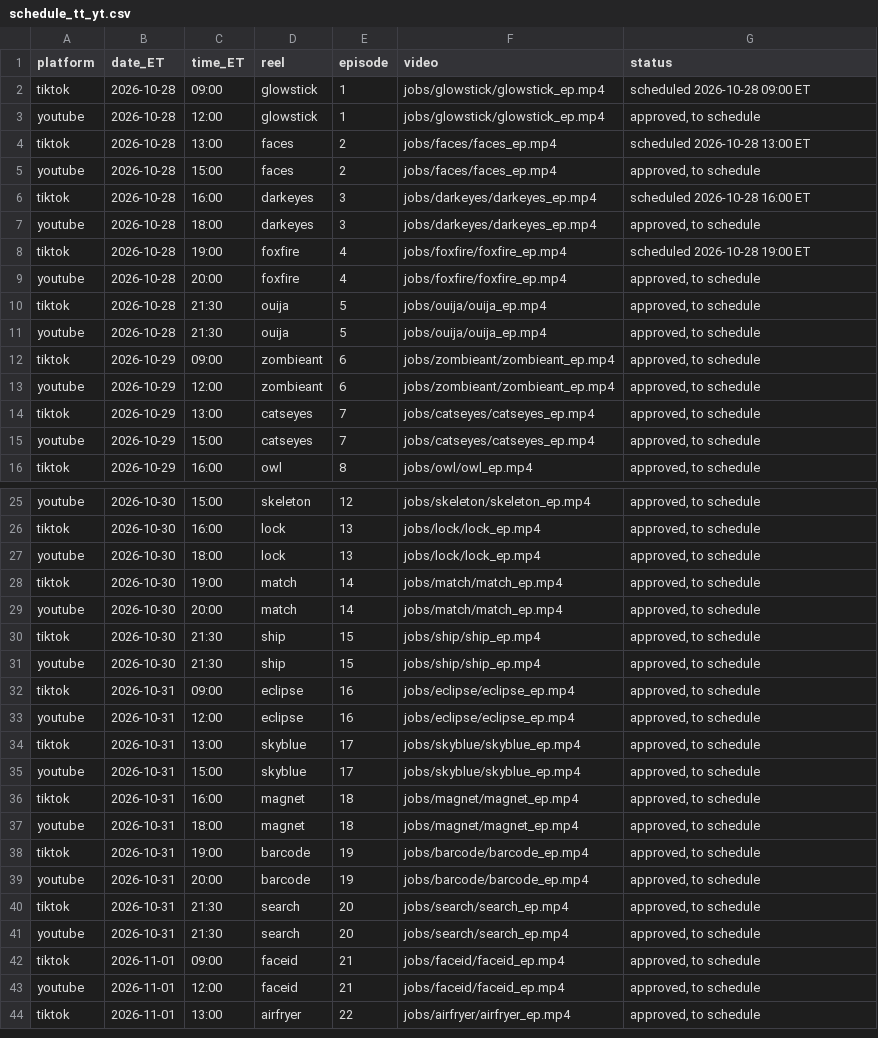
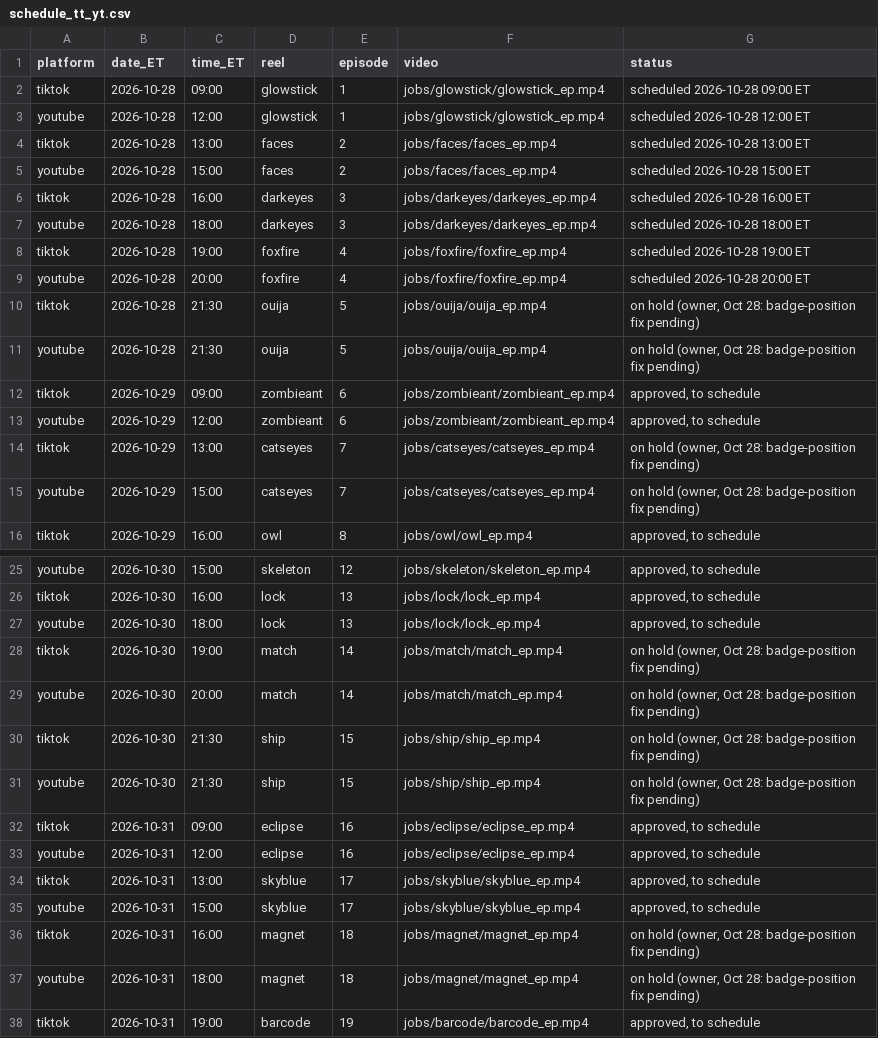
Before and after one commit to jiewei190-arch/reel-render, a CSV file: handoff/schedule_tt_yt.csv, drawn as a sheet; only a part is shown, gaps mark what is left out; the shorter side is filled out with more unchanged rows; the diff covers the shown part only.

```diff
--- a/handoff/schedule_tt_yt.csv
+++ b/handoff/schedule_tt_yt.csv
@@ -2,15 +2,15 @@ platform,date_ET,time_ET,reel,episode,video,status
 tiktok,2026-10-28,09:00,glowstick,1,jobs/glowstick/glowstick_ep.mp4,scheduled 2026-10-28 09:00 ET
-youtube,2026-10-28,12:00,glowstick,1,jobs/glowstick/glowstick_ep.mp4,"approved, to schedule"
+youtube,2026-10-28,12:00,glowstick,1,jobs/glowstick/glowstick_ep.mp4,scheduled 2026-10-28 12:00 ET
 tiktok,2026-10-28,13:00,faces,2,jobs/faces/faces_ep.mp4,scheduled 2026-10-28 13:00 ET
-youtube,2026-10-28,15:00,faces,2,jobs/faces/faces_ep.mp4,"approved, to schedule"
+youtube,2026-10-28,15:00,faces,2,jobs/faces/faces_ep.mp4,scheduled 2026-10-28 15:00 ET
 tiktok,2026-10-28,16:00,darkeyes,3,jobs/darkeyes/darkeyes_ep.mp4,scheduled 2026-10-28 16:00 ET
-youtube,2026-10-28,18:00,darkeyes,3,jobs/darkeyes/darkeyes_ep.mp4,"approved, to schedule"
+youtube,2026-10-28,18:00,darkeyes,3,jobs/darkeyes/darkeyes_ep.mp4,scheduled 2026-10-28 18:00 ET
 tiktok,2026-10-28,19:00,foxfire,4,jobs/foxfire/foxfire_ep.mp4,scheduled 2026-10-28 19:00 ET
-youtube,2026-10-28,20:00,foxfire,4,jobs/foxfire/foxfire_ep.mp4,"approved, to schedule"
-tiktok,2026-10-28,21:30,ouija,5,jobs/ouija/ouija_ep.mp4,"approved, to schedule"
-youtube,2026-10-28,21:30,ouija,5,jobs/ouija/ouija_ep.mp4,"approved, to schedule"
+youtube,2026-10-28,20:00,foxfire,4,jobs/foxfire/foxfire_ep.mp4,scheduled 2026-10-28 20:00 ET
+tiktok,2026-10-28,21:30,ouija,5,jobs/ouija/ouija_ep.mp4,"on hold (owner, Oct 28: badge-position fix pending)"
+youtube,2026-10-28,21:30,ouija,5,jobs/ouija/ouija_ep.mp4,"on hold (owner, Oct 28: badge-position fix pending)"
 tiktok,2026-10-29,09:00,zombieant,6,jobs/zombieant/zombieant_ep.mp4,"approved, to schedule"
 youtube,2026-10-29,12:00,zombieant,6,jobs/zombieant/zombieant_ep.mp4,"approved, to schedule"
-tiktok,2026-10-29,13:00,catseyes,7,jobs/catseyes/catseyes_ep.mp4,"approved, to schedule"
-youtube,2026-10-29,15:00,catseyes,7,jobs/catseyes/catseyes_ep.mp4,"approved, to schedule"
+tiktok,2026-10-29,13:00,catseyes,7,jobs/catseyes/catseyes_ep.mp4,"on hold (owner, Oct 28: badge-position fix pending)"
+youtube,2026-10-29,15:00,catseyes,7,jobs/catseyes/catseyes_ep.mp4,"on hold (owner, Oct 28: badge-position fix pending)"
 tiktok,2026-10-29,16:00,owl,8,jobs/owl/owl_ep.mp4,"approved, to schedule"
@@ -27,6 +27,6 @@ tiktok,2026-10-30,16:00,lock,13,jobs/lock/lock_ep.mp4,"approved, to schedule"
 youtube,2026-10-30,18:00,lock,13,jobs/lock/lock_ep.mp4,"approved, to schedule"
-tiktok,2026-10-30,19:00,match,14,jobs/match/match_ep.mp4,"approved, to schedule"
-youtube,2026-10-30,20:00,match,14,jobs/match/match_ep.mp4,"approved, to schedule"
-tiktok,2026-10-30,21:30,ship,15,jobs/ship/ship_ep.mp4,"approved, to schedule"
-youtube,2026-10-30,21:30,ship,15,jobs/ship/ship_ep.mp4,"approved, to schedule"
+tiktok,2026-10-30,19:00,match,14,jobs/match/match_ep.mp4,"on hold (owner, Oct 28: badge-position fix pending)"
+youtube,2026-10-30,20:00,match,14,jobs/match/match_ep.mp4,"on hold (owner, Oct 28: badge-position fix pending)"
+tiktok,2026-10-30,21:30,ship,15,jobs/ship/ship_ep.mp4,"on hold (owner, Oct 28: badge-position fix pending)"
+youtube,2026-10-30,21:30,ship,15,jobs/ship/ship_ep.mp4,"on hold (owner, Oct 28: badge-position fix pending)"
 tiktok,2026-10-31,09:00,eclipse,16,jobs/eclipse/eclipse_ep.mp4,"approved, to schedule"
@@ -35,4 +35,4 @@ tiktok,2026-10-31,13:00,skyblue,17,jobs/skyblue/skyblue_ep.mp4,"approved, to sch
 youtube,2026-10-31,15:00,skyblue,17,jobs/skyblue/skyblue_ep.mp4,"approved, to schedule"
-tiktok,2026-10-31,16:00,magnet,18,jobs/magnet/magnet_ep.mp4,"approved, to schedule"
-youtube,2026-10-31,18:00,magnet,18,jobs/magnet/magnet_ep.mp4,"approved, to schedule"
+tiktok,2026-10-31,16:00,magnet,18,jobs/magnet/magnet_ep.mp4,"on hold (owner, Oct 28: badge-position fix pending)"
+youtube,2026-10-31,18:00,magnet,18,jobs/magnet/magnet_ep.mp4,"on hold (owner, Oct 28: badge-position fix pending)"
 tiktok,2026-10-31,19:00,barcode,19,jobs/barcode/barcode_ep.mp4,"approved, to schedule"
```
Also changed, not shown: 4 edited cells elsewhere in this file, handoff/tracking.csv, handoff/yt/yt_schedule.csv.
